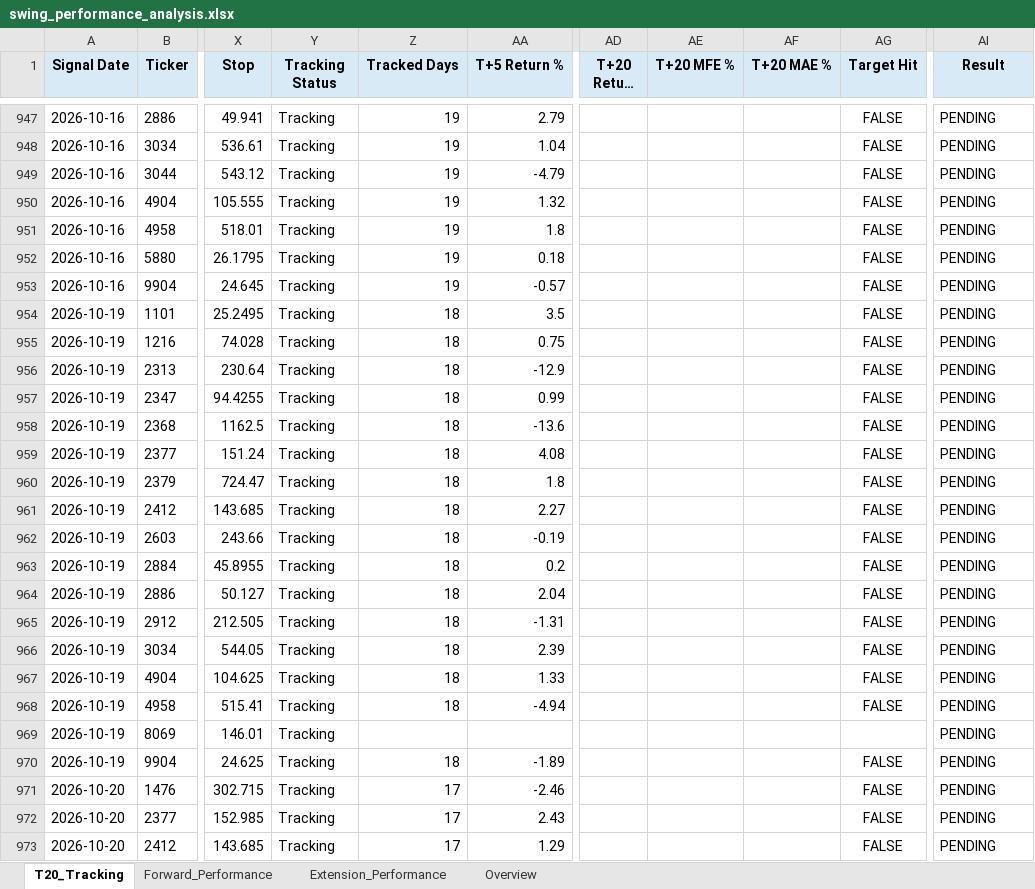
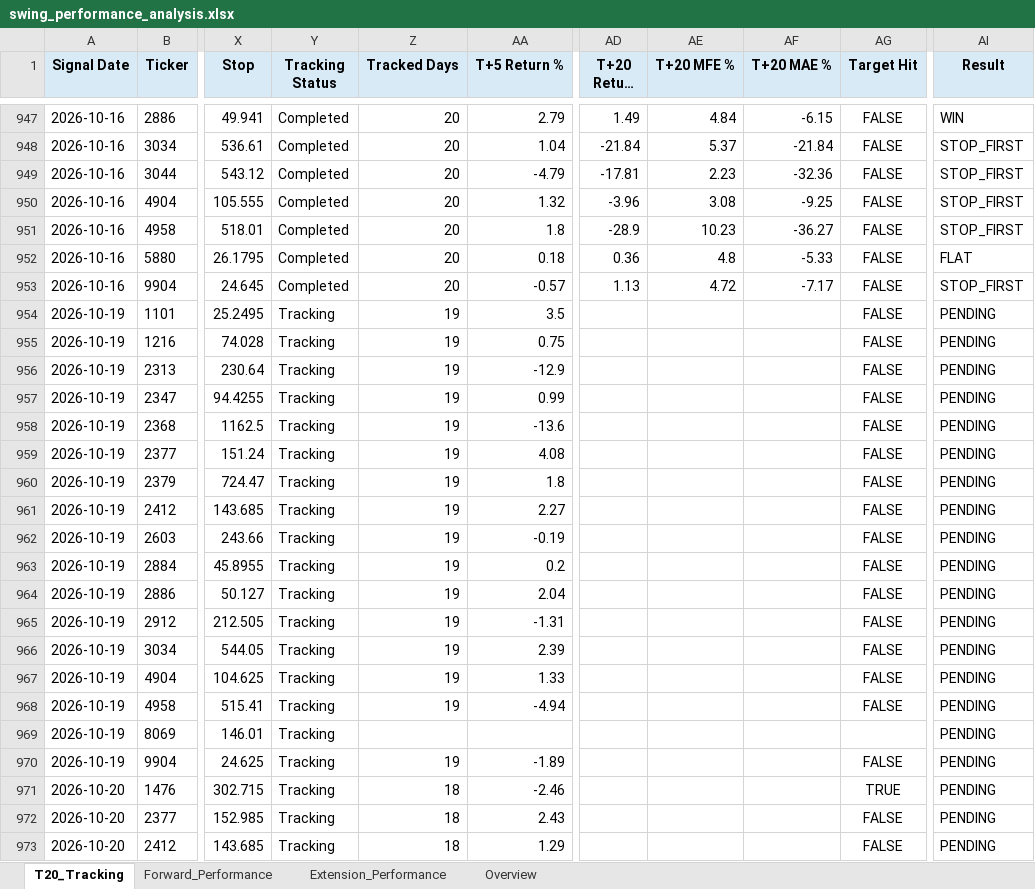
Before and after one commit to Gary172Lee/iSecretary-LIFF, an Excel workbook: data/swing_performance_analysis.xlsx, sheet T20_Tracking, drawn as a sheet; only a part is shown, gaps mark what is left out; long unchanged cells end in …; values as stored, in another font and other column widths than the file's, no borders; the diff covers the shown part only; the diff names each change by its address in the sheet, - before the commit and + after, or states it on an @@ line.

```diff
--- a/data/swing_performance_analysis.xlsx (sheet T20_Tracking)
+++ b/data/swing_performance_analysis.xlsx (sheet T20_Tracking)
-Y947:Y953 (Tracking Status): Tracking
+Y947:Y953 (Tracking Status): Completed
-Z947:Z953 (Tracked Days): 19
+Z947:Z953 (Tracked Days): 20
-AD947 (T+20 Return %): (empty)
+AD947 (T+20 Return %): 1.49
-AE947 (T+20 MFE %): (empty)
+AE947 (T+20 MFE %): 4.84
-AF947 (T+20 MAE %): (empty)
+AF947 (T+20 MAE %): -6.15
-AI947 (Result): PENDING
+AI947 (Result): WIN
-AD948 (T+20 Return %): (empty)
+AD948 (T+20 Return %): -21.84
-AE948 (T+20 MFE %): (empty)
+AE948 (T+20 MFE %): 5.37
-AF948 (T+20 MAE %): (empty)
+AF948 (T+20 MAE %): -21.84
-AI948:AI951 (Result): PENDING
+AI948:AI951 (Result): STOP_FIRST
-AD949 (T+20 Return %): (empty)
+AD949 (T+20 Return %): -17.81
-AE949 (T+20 MFE %): (empty)
+AE949 (T+20 MFE %): 2.23
-AF949 (T+20 MAE %): (empty)
+AF949 (T+20 MAE %): -32.36
-AD950 (T+20 Return %): (empty)
+AD950 (T+20 Return %): -3.96
-AE950 (T+20 MFE %): (empty)
+AE950 (T+20 MFE %): 3.08
-AF950 (T+20 MAE %): (empty)
+AF950 (T+20 MAE %): -9.25
-AD951 (T+20 Return %): (empty)
+AD951 (T+20 Return %): -28.9
-AE951 (T+20 MFE %): (empty)
+AE951 (T+20 MFE %): 10.23
-AF951 (T+20 MAE %): (empty)
+AF951 (T+20 MAE %): -36.27
-AD952 (T+20 Return %): (empty)
+AD952 (T+20 Return %): 0.36
-AE952 (T+20 MFE %): (empty)
+AE952 (T+20 MFE %): 4.8
-AF952 (T+20 MAE %): (empty)
+AF952 (T+20 MAE %): -5.33
-AI952 (Result): PENDING
+AI952 (Result): FLAT
-AD953 (T+20 Return %): (empty)
+AD953 (T+20 Return %): 1.13
-AE953 (T+20 MFE %): (empty)
+AE953 (T+20 MFE %): 4.72
-AF953 (T+20 MAE %): (empty)
+AF953 (T+20 MAE %): -7.17
-AI953 (Result): PENDING
+AI953 (Result): STOP_FIRST
-Z954:Z968 (Tracked Days): 18
+Z954:Z968 (Tracked Days): 19
-Z970 (Tracked Days): 18
+Z970 (Tracked Days): 19
-Z971:Z973 (Tracked Days): 17
+Z971:Z973 (Tracked Days): 18
-AG971 (Target Hit): FALSE
+AG971 (Target Hit): TRUE
```
Also changed, not shown: 3 added rows and 260 edited cells elsewhere in this sheet, sheet Forward_Performance, sheet Extension_Performance, sheet Overview, data/swing_user_watchlist_analysis.xlsx, 17 other files.
